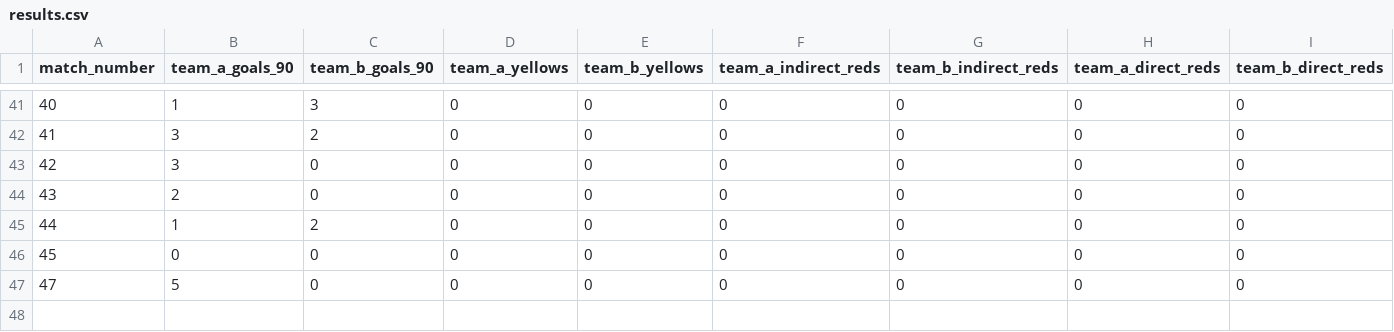
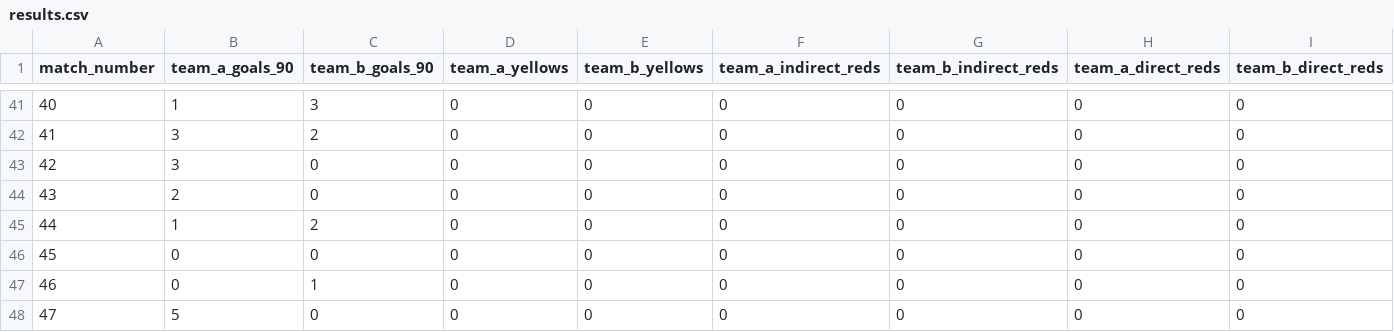
Before and after one commit to mauber91/WC, a CSV file: data/seed/results.csv, drawn as a sheet; only a part is shown, gaps mark what is left out; rows hold the shown columns only; the diff names each change by its address in the sheet, - before the commit and + after, or states it on an @@ line.

Commit message:
Update seed data for matches 46 and 48
- Removed outdated bookmaker odds for match 46 and retained updated odds for match 48.
- Changed the status of fixture for match 46 from 'scheduled' to 'final'.
- Updated prediction market data for match 46 to reflect new market prices.
- Added results for match 46, including goals and yellow cards.

```diff
--- a/data/seed/results.csv
+++ b/data/seed/results.csv
+row 47: 46 | 0 | 1 | 0 | 0 | 0 | 0 | 0 | 0
```
Also changed, not shown: data/seed/bookmaker_odds.csv, data/seed/fixtures.csv, 1 other file.
